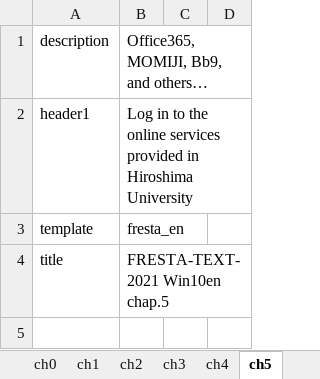
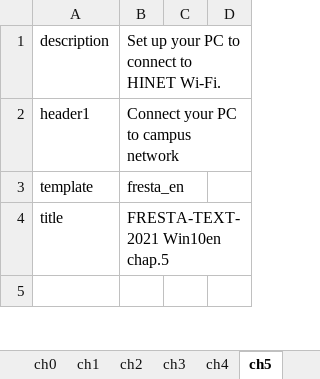
Before and after one commit to gnutar/fresta, an Excel workbook: win10+lan_en.xlsx, sheet ch5, drawn as a sheet; only a part is shown; values as stored, in another font and other column widths than the file's, no borders; the diff covers the shown part only; the diff names each change by its address in the sheet, - before the commit and + after, or states it on an @@ line.

```diff
--- a/win10+lan_en.xlsx (sheet ch5)
+++ b/win10+lan_en.xlsx (sheet ch5)
-B1: Office365, MOMIJI, Bb9, and others…
+B1: Set up your PC to connect to HINET Wi-Fi.
-B2: Log in to the online services provided in Hiroshima University
+B2: Connect your PC to campus network
```
Also changed, not shown: 6 added rows, 35 removed rows and 7 edited cells elsewhere in this sheet, sheet ch4, sheet ch3, sheet ch2, sheet index.
